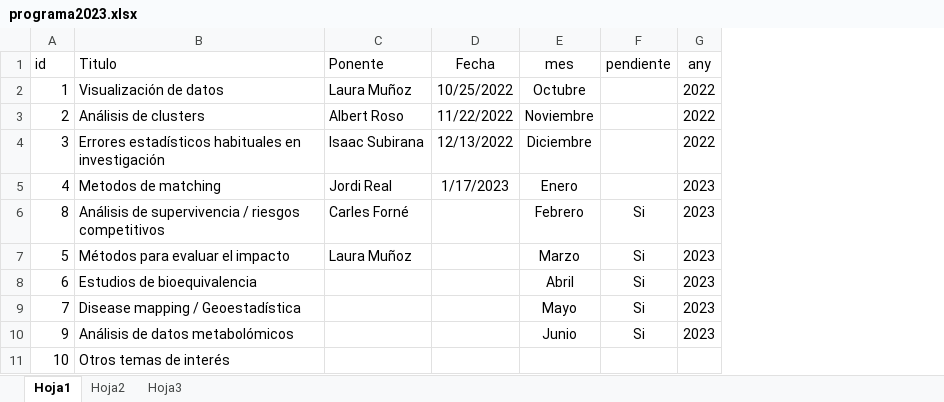
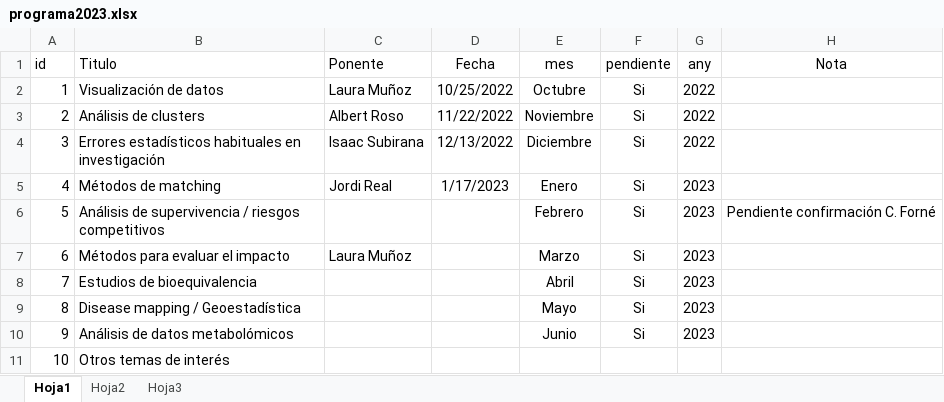
Before and after one commit to jrealgatius/SessionsMetode2023, an Excel workbook: programa2023.xlsx, sheet Hoja1, drawn as a sheet; values as stored, in another font and other column widths than the file's, no borders; removed rows and columns are numbered as before the commit, all else as after; the diff names each change by its address in the sheet, - before the commit and + after, or states it on an @@ line.

```diff
--- a/programa2023.xlsx (sheet Hoja1)
+++ b/programa2023.xlsx (sheet Hoja1)
+column H (Nota), row 6: Pendiente confirmación C. Forné
-F2:F5 (pendiente): (empty)
+F2:F5 (pendiente): Si
-B5 (Titulo): Metodos de matching
+B5 (Titulo): Métodos de matching
-row 6: 8 | Análisis de supervivencia / riesgos competitivos | Carles Forné |  | Febrero | Si | 2023
-B6 (Titulo): Métodos para evaluar el impacto
+B6 (Titulo): Análisis de supervivencia / riesgos competitivos
-C6 (Ponente): Laura Muñoz
+C6 (Ponente): (empty)
-E6 (mes): Marzo
+E6 (mes): Febrero
-B7 (Titulo): Estudios de bioequivalencia
+B7 (Titulo): Métodos para evaluar el impacto
-C7 (Ponente): (empty)
+C7 (Ponente): Laura Muñoz
-E7 (mes): Abril
+E7 (mes): Marzo
-B8 (Titulo): Disease mapping / Geoestadística
+B8 (Titulo): Estudios de bioequivalencia
-E8 (mes): Mayo
+E8 (mes): Abril
+row 9: 8 | Disease mapping / Geoestadística |  |  | Mayo | Si | 2023
```
Also changed, not shown: 2 other files.
